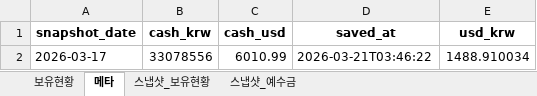
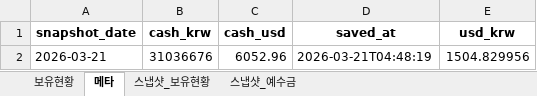
Before and after one commit to ssungjun83/invest_diary, an Excel workbook: portfolio_auto.xlsx, sheet 메타, drawn as a sheet; values as stored, in another font and other column widths than the file's, no borders; removed rows and columns are numbered as before the commit, all else as after; the diff names each change by its address in the sheet, - before the commit and + after, or states it on an @@ line.

```diff
--- a/portfolio_auto.xlsx (sheet 메타)
+++ b/portfolio_auto.xlsx (sheet 메타)
-row 2: 2026-03-17 | 33078556 | 6010.99 | 2026-03-21T03:46:22 | 1488.910034
+row 2: 2026-03-21 | 31036676 | 6052.96 | 2026-03-21T04:48:19 | 1504.829956
```
Also changed, not shown: sheet 스냅샷_보유현황, sheet 보유현황, sheet 스냅샷_예수금.
